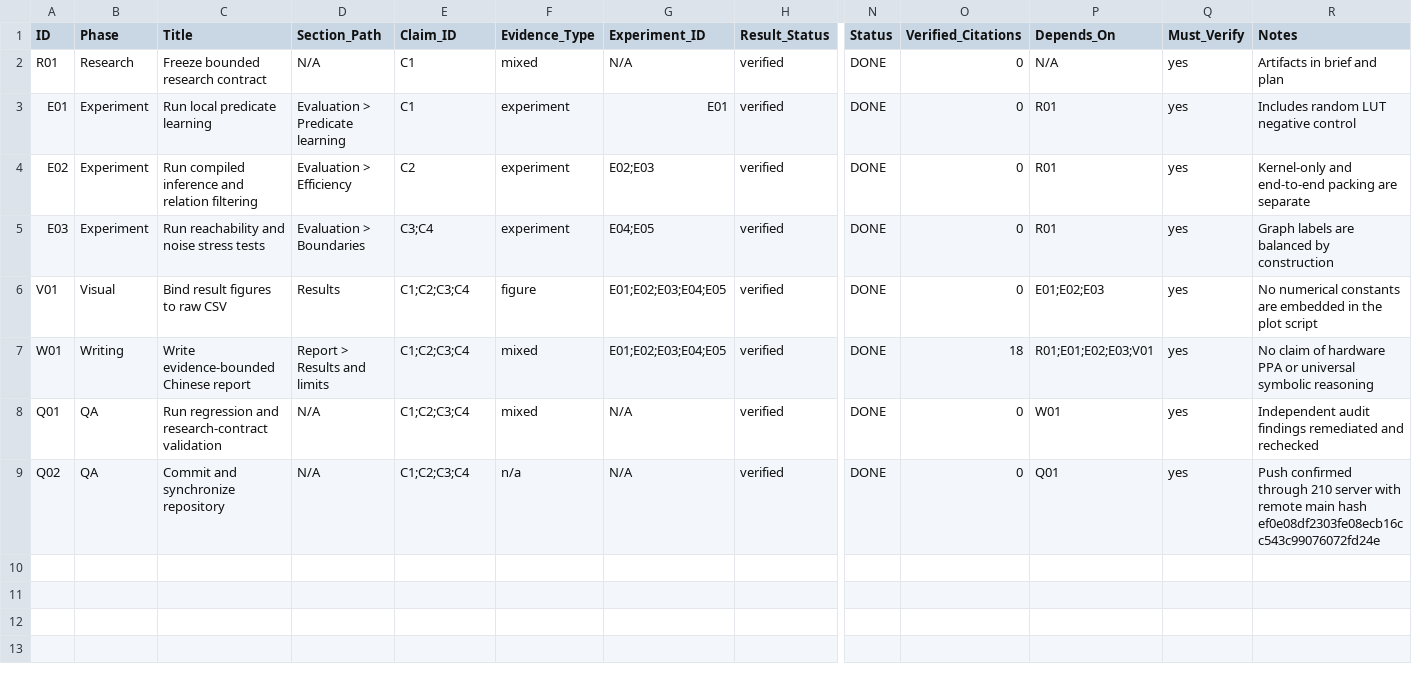
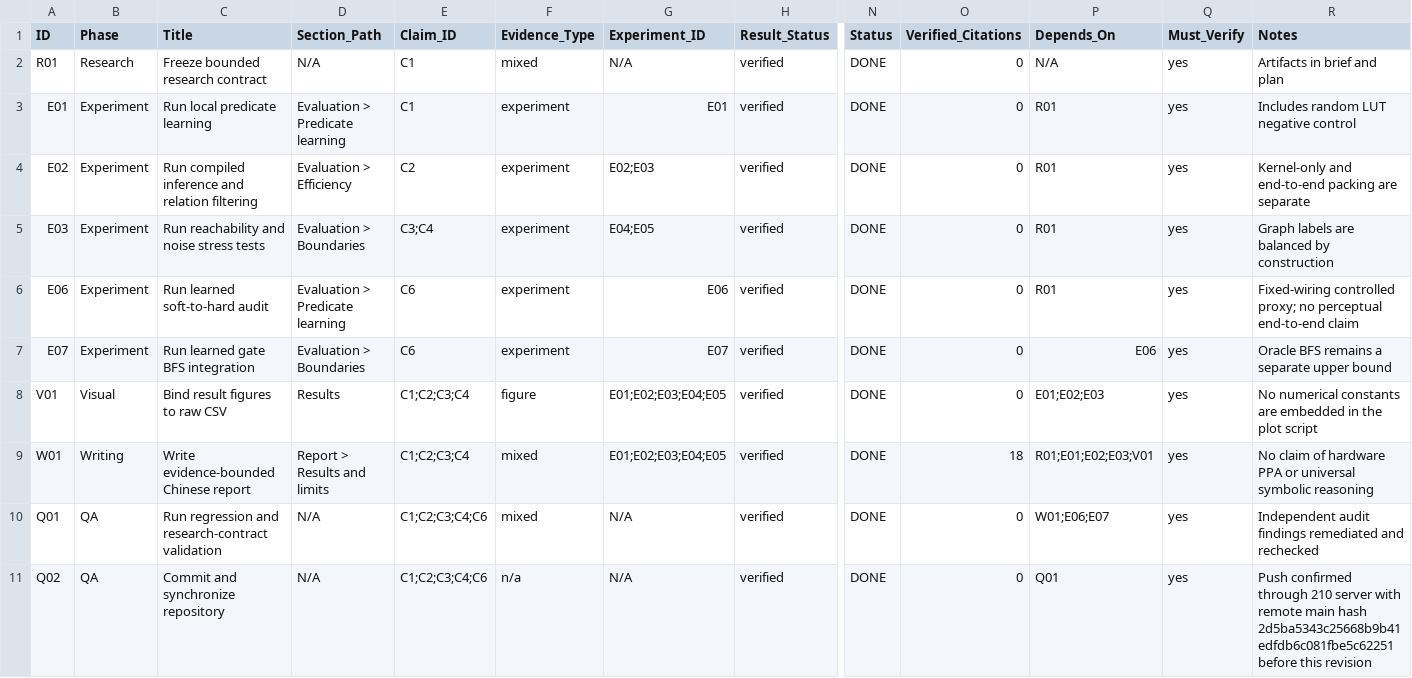
Before and after one commit to chaochao825/symbolic_logic, a CSV file: issues/issues.csv, drawn as a sheet; only a part is shown, gaps mark what is left out; addresses are those after the commit; rows hold the shown columns only; the diff names each change by its address in the sheet, - before the commit and + after, or states it on an @@ line.

Commit message:
Add soft-to-hard gate and BFS integration audit

```diff
--- a/issues/issues.csv
+++ b/issues/issues.csv
+row 6: E06 | Experiment | Run learned soft-to-hard audit | Evaluation > Predicate learning | C6 | experiment | E06 | verified | DONE | 0 | R01 | yes | Fixed-wiring controlled proxy; no perceptual end-to-end claim
+row 7: E07 | Experiment | Run learned gate BFS integration | Evaluation > Boundaries | C6 | experiment | E07 | verified | DONE | 0 | E06 | yes | Oracle BFS remains a separate upper bound
-E10:E11 (Claim_ID): C1;C2;C3;C4
+E10:E11 (Claim_ID): C1;C2;C3;C4;C6
-P10 (Depends_On): W01
+P10 (Depends_On): W01;E06;E07
-R11 (Notes): …main hash ef0e08df2303fe08ecb16cc543c99076072fd24e
+R11 (Notes): …main hash 2d5ba5343c25668b9b41edfdb6c081fbe5c62251 before this revision
```
Also changed, not shown: brief/evidence-matrix.csv, notes/design/experiment-matrix.csv, 29 other files.
